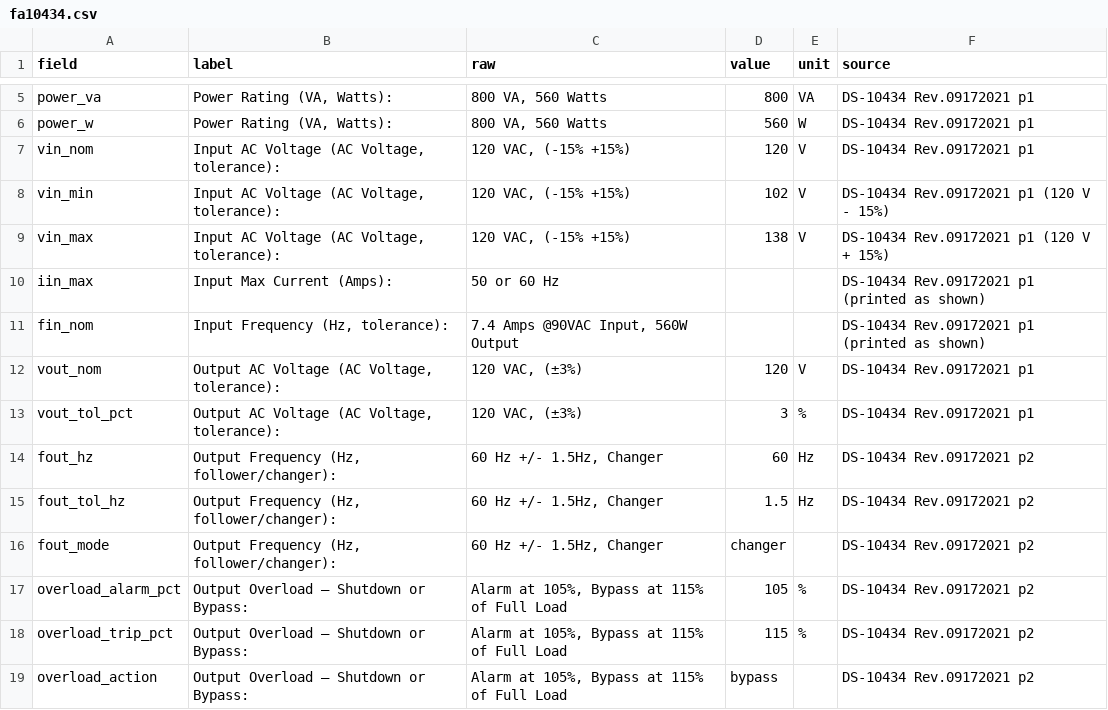
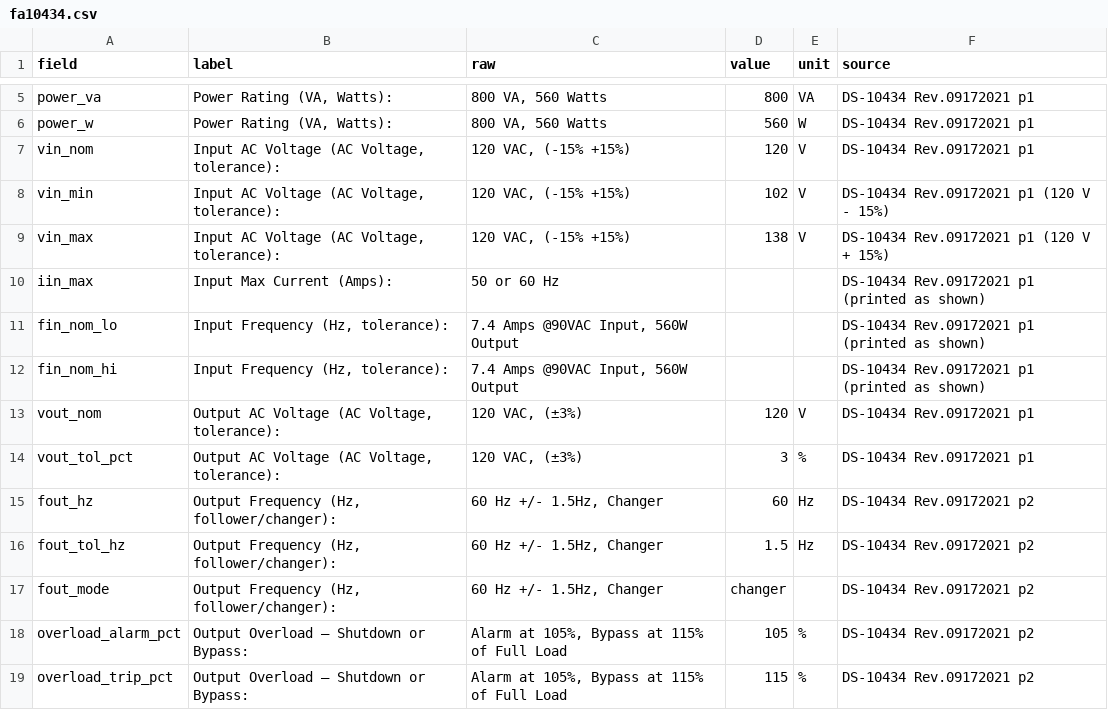
Before and after one commit to timotholt/firmware-calgen, a CSV file: specs/datasheets/fa10434.csv, drawn as a sheet; only a part is shown, gaps mark what is left out; the shorter side is filled out with more unchanged rows.

```diff
--- a/specs/datasheets/fa10434.csv
+++ b/specs/datasheets/fa10434.csv
@@ -10,3 +10,4 @@ vin_max,"Input AC Voltage (AC Voltage, tolerance):","120 VAC, (-15% +15%)",138,V
 iin_max,Input Max Current (Amps):,50 or 60 Hz,,,DS-10434 Rev.09172021 p1 (printed as shown)
-fin_nom,"Input Frequency (Hz, tolerance):","7.4 Amps @90VAC Input, 560W Output",,,DS-10434 Rev.09172021 p1 (printed as shown)
+fin_nom_lo,"Input Frequency (Hz, tolerance):","7.4 Amps @90VAC Input, 560W Output",,,DS-10434 Rev.09172021 p1 (printed as shown)
+fin_nom_hi,"Input Frequency (Hz, tolerance):","7.4 Amps @90VAC Input, 560W Output",,,DS-10434 Rev.09172021 p1 (printed as shown)
 vout_nom,"Output AC Voltage (AC Voltage, tolerance):","120 VAC, (±3%)",120,V,DS-10434 Rev.09172021 p1
```
Also changed, not shown: specs/datasheets/fa10449.csv, specs/datasheets/fa10507.csv, 24 other files.
